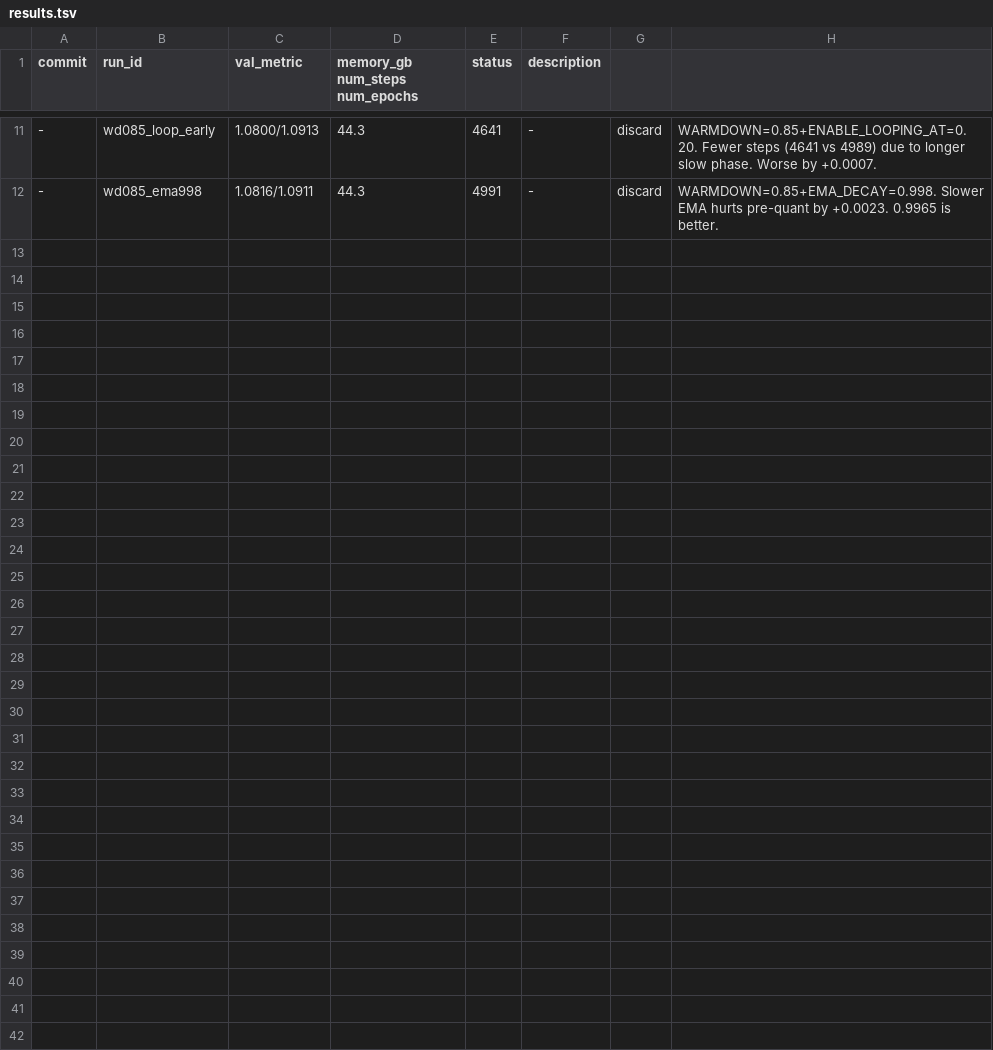
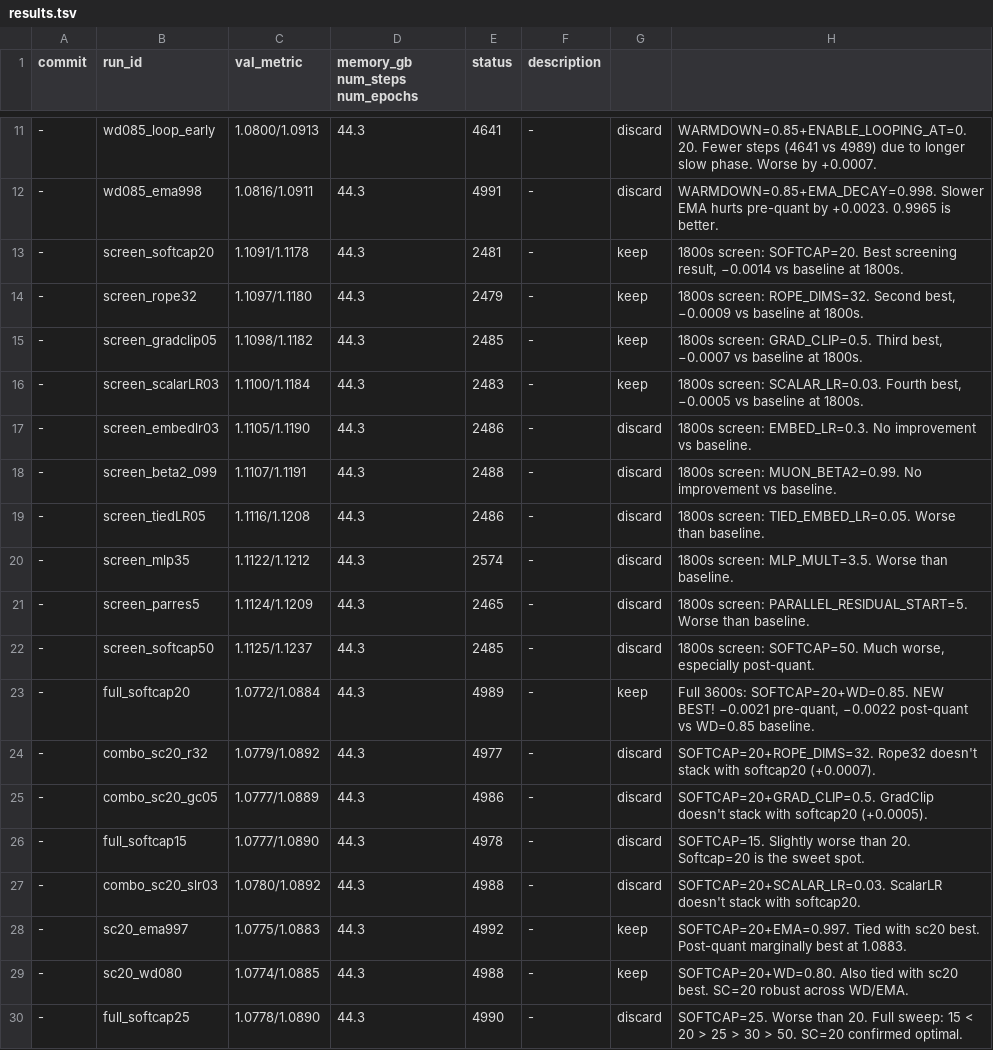
Before and after one commit to yufang67/parameter-golf, a TSV file: results.tsv, drawn as a sheet; only a part is shown, gaps mark what is left out; the diff names each change by its address in the sheet, - before the commit and + after, or states it on an @@ line.

```diff
--- a/results.tsv
+++ b/results.tsv
+row 13: - | screen_softcap20 | 1.1091/1.1178 | 44.3 | 2481 | - | keep | 1800s screen: SOFTCAP=20. Best screening result, −0.0014 vs baseline at 1800s.
+row 14: - | screen_rope32 | 1.1097/1.1180 | 44.3 | 2479 | - | keep | 1800s screen: ROPE_DIMS=32. Second best, −0.0009 vs baseline at 1800s.
+row 15: - | screen_gradclip05 | 1.1098/1.1182 | 44.3 | 2485 | - | keep | 1800s screen: GRAD_CLIP=0.5. Third best, −0.0007 vs baseline at 1800s.
+row 16: - | screen_scalarLR03 | 1.1100/1.1184 | 44.3 | 2483 | - | keep | 1800s screen: SCALAR_LR=0.03. Fourth best, −0.0005 vs baseline at 1800s.
+row 17: - | screen_embedlr03 | 1.1105/1.1190 | 44.3 | 2486 | - | discard | 1800s screen: EMBED_LR=0.3. No improvement vs baseline.
+row 18: - | screen_beta2_099 | 1.1107/1.1191 | 44.3 | 2488 | - | discard | 1800s screen: MUON_BETA2=0.99. No improvement vs baseline.
+row 19: - | screen_tiedLR05 | 1.1116/1.1208 | 44.3 | 2486 | - | discard | 1800s screen: TIED_EMBED_LR=0.05. Worse than baseline.
+row 20: - | screen_mlp35 | 1.1122/1.1212 | 44.3 | 2574 | - | discard | 1800s screen: MLP_MULT=3.5. Worse than baseline.
+row 21: - | screen_parres5 | 1.1124/1.1209 | 44.3 | 2465 | - | discard | 1800s screen: PARALLEL_RESIDUAL_START=5. Worse than baseline.
+row 22: - | screen_softcap50 | 1.1125/1.1237 | 44.3 | 2485 | - | discard | 1800s screen: SOFTCAP=50. Much worse, especially post-quant.
+row 23: - | full_softcap20 | 1.0772/1.0884 | 44.3 | 4989 | - | keep | Full 3600s: SOFTCAP=20+WD=0.85. NEW BEST! −0.0021 pre-quant, −0.0022 post-quant vs WD=0.85 baseline.
+row 24: - | combo_sc20_r32 | 1.0779/1.0892 | 44.3 | 4977 | - | discard | SOFTCAP=20+ROPE_DIMS=32. Rope32 doesn't stack with softcap20 (+0.0007).
+row 25: - | combo_sc20_gc05 | 1.0777/1.0889 | 44.3 | 4986 | - | discard | SOFTCAP=20+GRAD_CLIP=0.5. GradClip doesn't stack with softcap20 (+0.0005).
+row 26: - | full_softcap15 | 1.0777/1.0890 | 44.3 | 4978 | - | discard | SOFTCAP=15. Slightly worse than 20. Softcap=20 is the sweet spot.
+row 27: - | combo_sc20_slr03 | 1.0780/1.0892 | 44.3 | 4988 | - | discard | SOFTCAP=20+SCALAR_LR=0.03. ScalarLR doesn't stack with softcap20.
+row 28: - | sc20_ema997 | 1.0775/1.0883 | 44.3 | 4992 | - | keep | SOFTCAP=20+EMA=0.997. Tied with sc20 best. Post-quant marginally best at 1.0883.
+row 29: - | sc20_wd080 | 1.0774/1.0885 | 44.3 | 4988 | - | keep | SOFTCAP=20+WD=0.80. Also tied with sc20 best. SC=20 robust across WD/EMA.
+row 30: - | full_softcap25 | 1.0778/1.0890 | 44.3 | 4990 | - | discard | SOFTCAP=25. Worse than 20. Full sweep: 15 < 20 > 25 > 30 > 50. SC=20 confirmed optimal.
```
Also changed, not shown: 56 other files.
